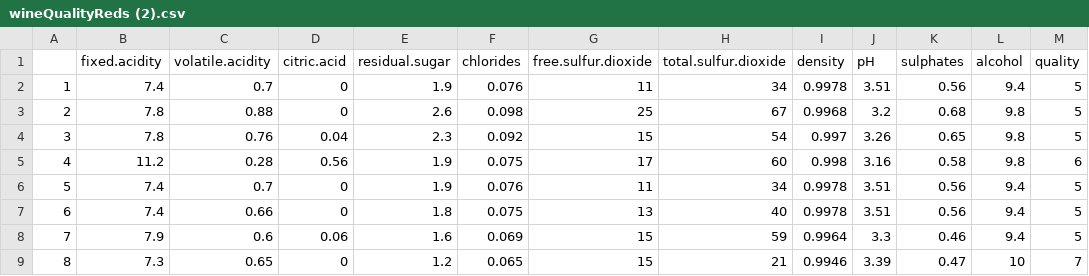
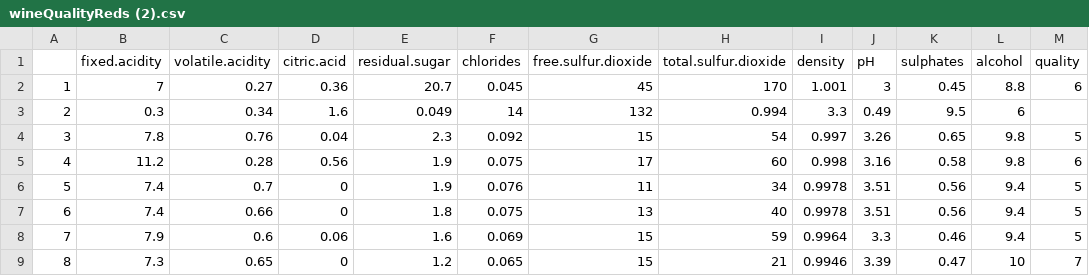
Before and after one commit to Maxonix123/stud, a CSV file: wineQualityReds (2).csv, drawn as a sheet; only a part is shown.

Commit message:
Update wineQualityReds (2).csv

```diff
--- a/wineQualityReds (2).csv
+++ b/wineQualityReds (2).csv
@@ -1,4 +1,4 @@
 "","fixed.acidity","volatile.acidity","citric.acid","residual.sugar","chlorides","free.sulfur.dioxide","total.sulfur.dioxide","density","pH","sulphates","alcohol","quality"
-"1",7.4,0.7,0,1.9,0.076,11,34,0.9978,3.51,0.56,9.4,5
-"2",7.8,0.88,0,2.6,0.098,25,67,0.9968,3.2,0.68,9.8,5
+"1",7,0.27,0.36,20.7,0.045,45,170,1.001,3,0.45,8.8,6
+"2",0.3,0.34,1.6,0.049,14,132,0.994,3.3,0.49,9.5,6
 "3",7.8,0.76,0.04,2.3,0.092,15,54,0.997,3.26,0.65,9.8,5
```
